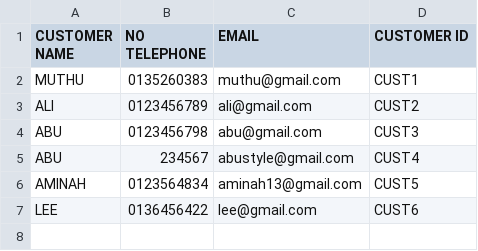
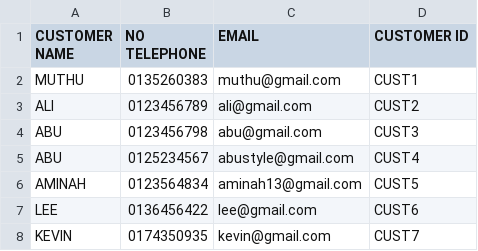
Before and after one commit to arieffhelmy/DVD-RENTAL-DATABASE, a CSV file: customers.csv, drawn as a sheet.

```diff
--- a/customers.csv
+++ b/customers.csv
@@ -4,4 +4,5 @@ ALI,0123456789,ali@gmail.com,CUST2
 ABU,0123456798,abu@gmail.com,CUST3
-ABU,234567,abustyle@gmail.com,CUST4
+ABU,0125234567,abustyle@gmail.com,CUST4
 AMINAH,0123564834,aminah13@gmail.com,CUST5
 LEE,0136456422,lee@gmail.com,CUST6
+KEVIN,0174350935,kevin@gmail.com,CUST7
```
Also changed, not shown: DVD_Rental_Database.csv, RentHistory.csv, 2 other files.
